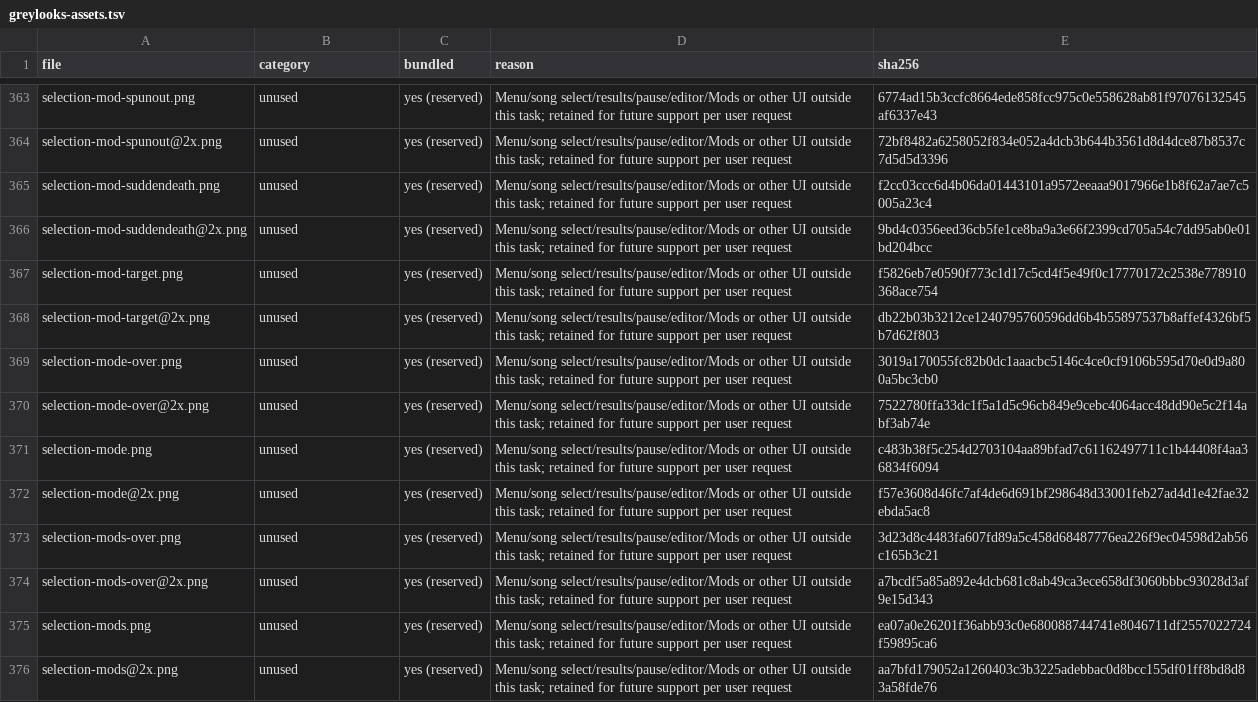
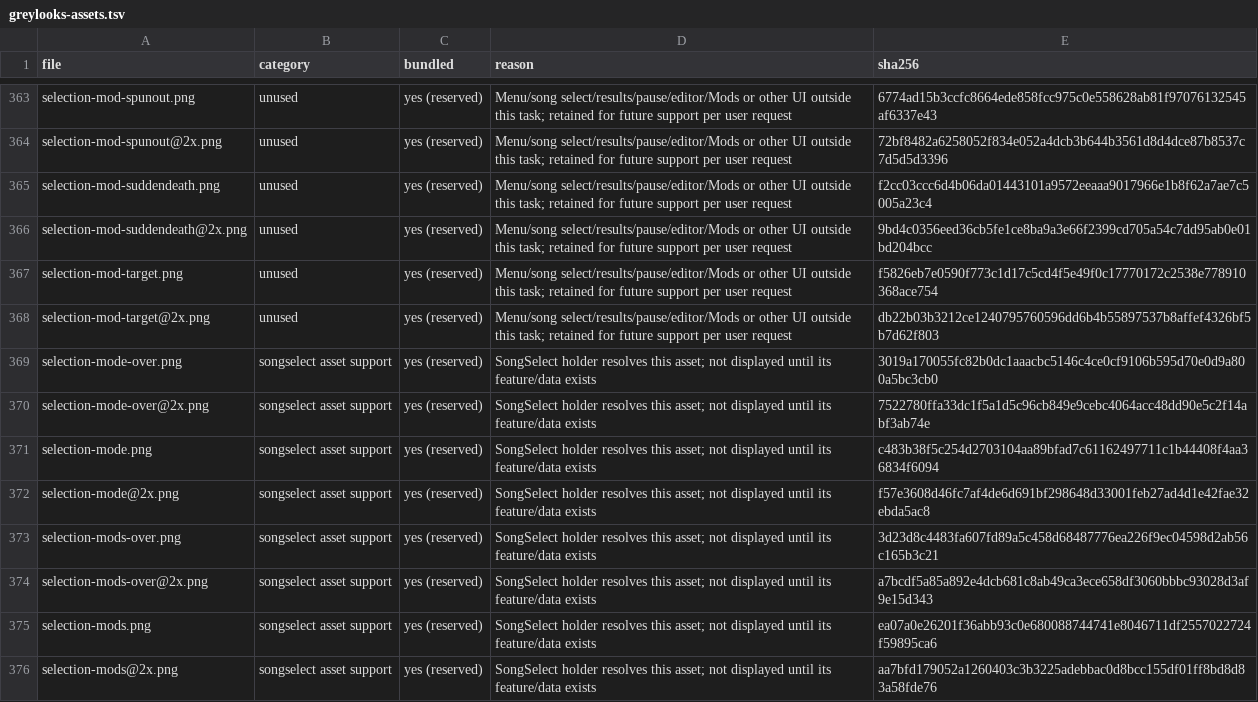
Before and after one commit to mzww-omz/osujava, a TSV file: docs/greylooks-assets.tsv, drawn as a sheet; only a part is shown, gaps mark what is left out; the diff covers the shown part only.

Commit message:
Add legacy skin visuals to SongSelect

```diff
--- a/docs/greylooks-assets.tsv
+++ b/docs/greylooks-assets.tsv
@@ -368,9 +368,9 @@ selection-mod-target.png	unused	yes (reserved)	Menu/song select/results/pause/ed
 selection-mod-target@2x.png	unused	yes (reserved)	Menu/song select/results/pause/editor/Mods or other UI outside this task; retained for future support per user request	db22b03b3212ce1240795760596dd6b4b55897537b8affef4326bf5b7d62f803
-selection-mode-over.png	unused	yes (reserved)	Menu/song select/results/pause/editor/Mods or other UI outside this task; retained for future support per user request	3019a170055fc82b0dc1aaacbc5146c4ce0cf9106b595d70e0d9a800a5bc3cb0
-selection-mode-over@2x.png	unused	yes (reserved)	Menu/song select/results/pause/editor/Mods or other UI outside this task; retained for future support per user request	7522780ffa33dc1f5a1d5c96cb849e9cebc4064acc48dd90e5c2f14abf3ab74e
-selection-mode.png	unused	yes (reserved)	Menu/song select/results/pause/editor/Mods or other UI outside this task; retained for future support per user request	c483b38f5c254d2703104aa89bfad7c61162497711c1b44408f4aa36834f6094
-selection-mode@2x.png	unused	yes (reserved)	Menu/song select/results/pause/editor/Mods or other UI outside this task; retained for future support per user request	f57e3608d46fc7af4de6d691bf298648d33001feb27ad4d1e42fae32ebda5ac8
-selection-mods-over.png	unused	yes (reserved)	Menu/song select/results/pause/editor/Mods or other UI outside this task; retained for future support per user request	3d23d8c4483fa607fd89a5c458d68487776ea226f9ec04598d2ab56c165b3c21
-selection-mods-over@2x.png	unused	yes (reserved)	Menu/song select/results/pause/editor/Mods or other UI outside this task; retained for future support per user request	a7bcdf5a85a892e4dcb681c8ab49ca3ece658df3060bbbc93028d3af9e15d343
-selection-mods.png	unused	yes (reserved)	Menu/song select/results/pause/editor/Mods or other UI outside this task; retained for future support per user request	ea07a0e26201f36abb93c0e680088744741e8046711df2557022724f59895ca6
-selection-mods@2x.png	unused	yes (reserved)	Menu/song select/results/pause/editor/Mods or other UI outside this task; retained for future support per user request	aa7bfd179052a1260403c3b3225adebbac0d8bcc155df01ff8bd8d83a58fde76
+selection-mode-over.png	songselect asset support	yes (reserved)	SongSelect holder resolves this asset; not displayed until its feature/data exists	3019a170055fc82b0dc1aaacbc5146c4ce0cf9106b595d70e0d9a800a5bc3cb0
+selection-mode-over@2x.png	songselect asset support	yes (reserved)	SongSelect holder resolves this asset; not displayed until its feature/data exists	7522780ffa33dc1f5a1d5c96cb849e9cebc4064acc48dd90e5c2f14abf3ab74e
+selection-mode.png	songselect asset support	yes (reserved)	SongSelect holder resolves this asset; not displayed until its feature/data exists	c483b38f5c254d2703104aa89bfad7c61162497711c1b44408f4aa36834f6094
+selection-mode@2x.png	songselect asset support	yes (reserved)	SongSelect holder resolves this asset; not displayed until its feature/data exists	f57e3608d46fc7af4de6d691bf298648d33001feb27ad4d1e42fae32ebda5ac8
+selection-mods-over.png	songselect asset support	yes (reserved)	SongSelect holder resolves this asset; not displayed until its feature/data exists	3d23d8c4483fa607fd89a5c458d68487776ea226f9ec04598d2ab56c165b3c21
+selection-mods-over@2x.png	songselect asset support	yes (reserved)	SongSelect holder resolves this asset; not displayed until its feature/data exists	a7bcdf5a85a892e4dcb681c8ab49ca3ece658df3060bbbc93028d3af9e15d343
+selection-mods.png	songselect asset support	yes (reserved)	SongSelect holder resolves this asset; not displayed until its feature/data exists	ea07a0e26201f36abb93c0e680088744741e8046711df2557022724f59895ca6
+selection-mods@2x.png	songselect asset support	yes (reserved)	SongSelect holder resolves this asset; not displayed until its feature/data exists	aa7bfd179052a1260403c3b3225adebbac0d8bcc155df01ff8bd8d83a58fde76
```
Also changed, not shown: 48 edited cells elsewhere in this file, 9 other files.
